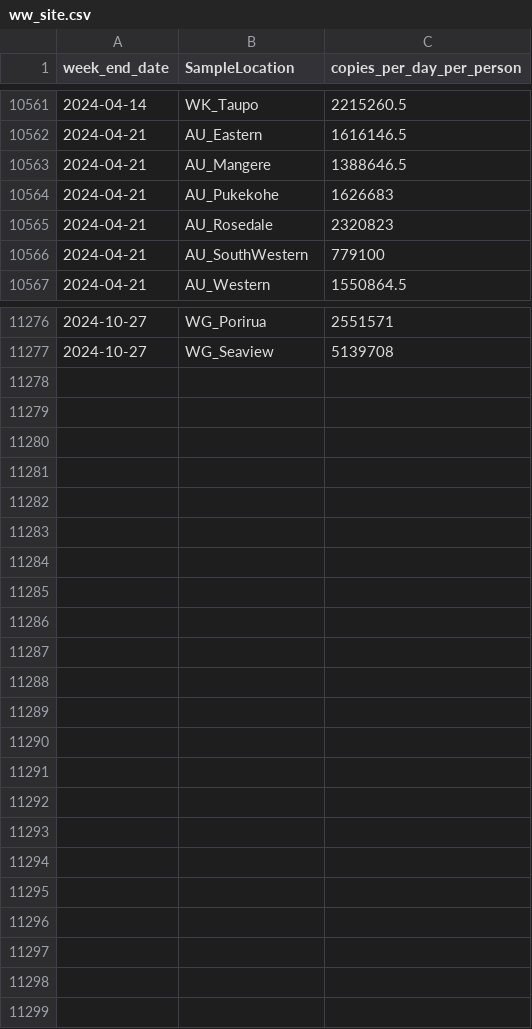
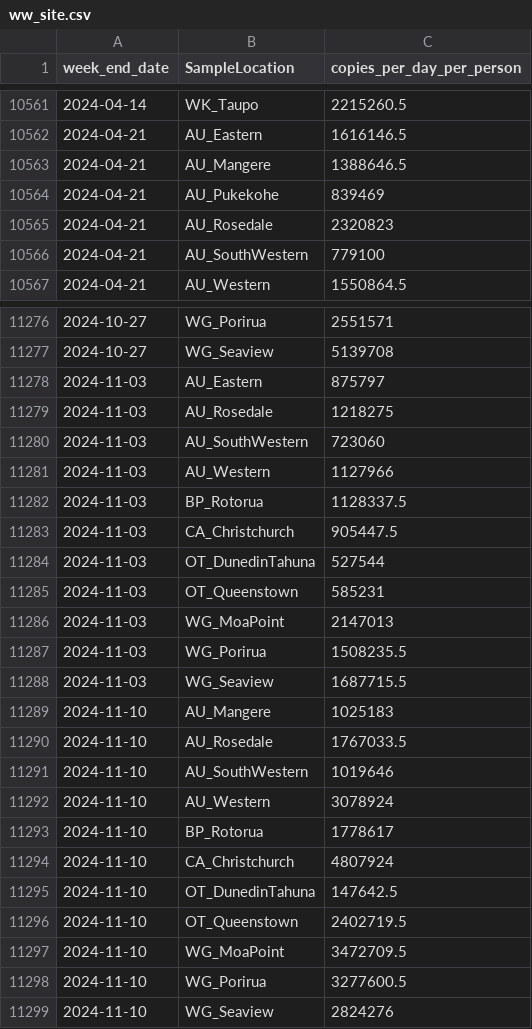
Before and after one commit to ESR-NZ/covid_in_wastewater, a CSV file: data/ww_site.csv, drawn as a sheet; only a part is shown, gaps mark what is left out.

```diff
--- a/data/ww_site.csv
+++ b/data/ww_site.csv
@@ -10563,3 +10563,3 @@ week_end_date,SampleLocation,copies_per_day_per_person
 2024-04-21,AU_Mangere,1388646.5
-2024-04-21,AU_Pukekohe,1626683
+2024-04-21,AU_Pukekohe,839469
 2024-04-21,AU_Rosedale,2320823
@@ -11277 +11277,23 @@ week_end_date,SampleLocation,copies_per_day_per_person
 2024-10-27,WG_Seaview,5139708
+2024-11-03,AU_Eastern,875797
+2024-11-03,AU_Rosedale,1218275
+2024-11-03,AU_SouthWestern,723060
+2024-11-03,AU_Western,1127966
+2024-11-03,BP_Rotorua,1128337.5
+2024-11-03,CA_Christchurch,905447.5
+2024-11-03,OT_DunedinTahuna,527544
+2024-11-03,OT_Queenstown,585231
+2024-11-03,WG_MoaPoint,2147013
+2024-11-03,WG_Porirua,1508235.5
+2024-11-03,WG_Seaview,1687715.5
+2024-11-10,AU_Mangere,1025183
+2024-11-10,AU_Rosedale,1767033.5
+2024-11-10,AU_SouthWestern,1019646
+2024-11-10,AU_Western,3078924
+2024-11-10,BP_Rotorua,1778617
+2024-11-10,CA_Christchurch,4807924
+2024-11-10,OT_DunedinTahuna,147642.5
+2024-11-10,OT_Queenstown,2402719.5
+2024-11-10,WG_MoaPoint,3472709.5
+2024-11-10,WG_Porirua,3277600.5
+2024-11-10,WG_Seaview,2824276
```
Also changed, not shown: data/cases_regional.csv, data/cases_site.csv, 6 other files.
